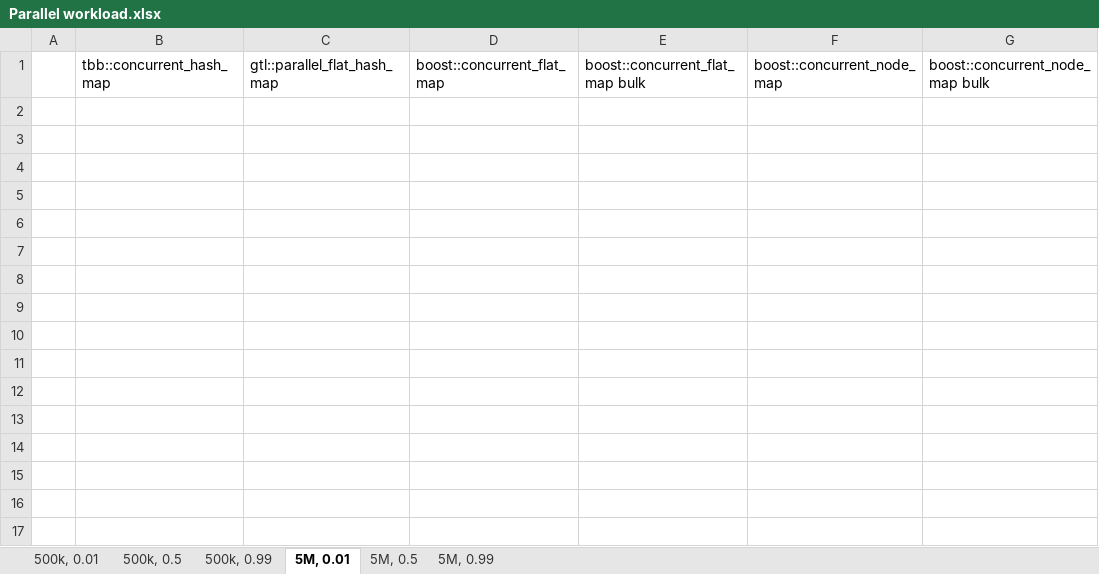
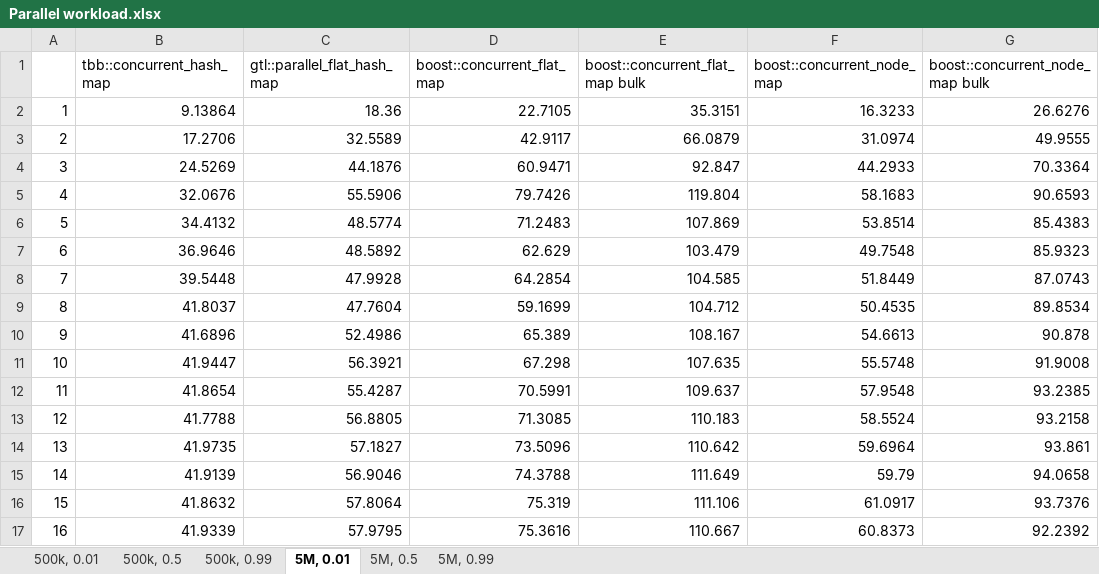
Before and after one commit to boostorg/boost_unordered_benchmarks, an Excel workbook: clang-arm64/Parallel workload.xlsx, sheet 5M, 0.01, drawn as a sheet; values as stored, in another font and other column widths than the file's, no borders; charts and pictures not drawn; the diff names each change by its address in the sheet, - before the commit and + after, or states it on an @@ line.

```diff
--- a/clang-arm64/Parallel workload.xlsx (sheet 5M, 0.01)
+++ b/clang-arm64/Parallel workload.xlsx (sheet 5M, 0.01)
+row 2: 1 | 9.13864 | 18.36 | 22.7105 | 35.3151 | 16.3233 | 26.6276
+row 3: 2 | 17.2706 | 32.5589 | 42.9117 | 66.0879 | 31.0974 | 49.9555
+row 4: 3 | 24.5269 | 44.1876 | 60.9471 | 92.847 | 44.2933 | 70.3364
+row 5: 4 | 32.0676 | 55.5906 | 79.7426 | 119.804 | 58.1683 | 90.6593
+row 6: 5 | 34.4132 | 48.5774 | 71.2483 | 107.869 | 53.8514 | 85.4383
+row 7: 6 | 36.9646 | 48.5892 | 62.629 | 103.479 | 49.7548 | 85.9323
+row 8: 7 | 39.5448 | 47.9928 | 64.2854 | 104.585 | 51.8449 | 87.0743
+row 9: 8 | 41.8037 | 47.7604 | 59.1699 | 104.712 | 50.4535 | 89.8534
+row 10: 9 | 41.6896 | 52.4986 | 65.389 | 108.167 | 54.6613 | 90.878
+row 11: 10 | 41.9447 | 56.3921 | 67.298 | 107.635 | 55.5748 | 91.9008
+row 12: 11 | 41.8654 | 55.4287 | 70.5991 | 109.637 | 57.9548 | 93.2385
+row 13: 12 | 41.7788 | 56.8805 | 71.3085 | 110.183 | 58.5524 | 93.2158
+row 14: 13 | 41.9735 | 57.1827 | 73.5096 | 110.642 | 59.6964 | 93.861
+row 15: 14 | 41.9139 | 56.9046 | 74.3788 | 111.649 | 59.79 | 94.0658
+row 16: 15 | 41.8632 | 57.8064 | 75.319 | 111.106 | 61.0917 | 93.7376
+row 17: 16 | 41.9339 | 57.9795 | 75.3616 | 110.667 | 60.8373 | 92.2392
```
Also changed, not shown: sheet 5M, 0.5, sheet 500k, 0.5, sheet 500k, 0.01, sheet 500k, 0.99, sheet 5M, 0.99, clang-x64/Parallel workload.xlsx, gcc-x64/Parallel workload.xlsx, 4 other files.
